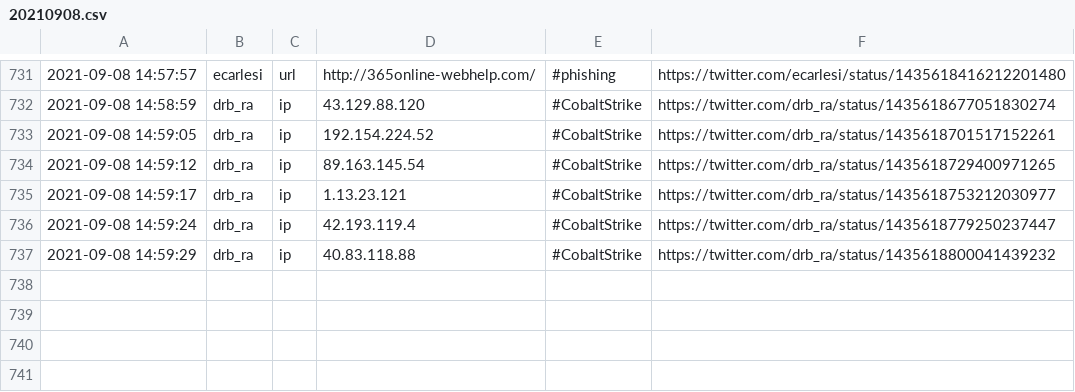
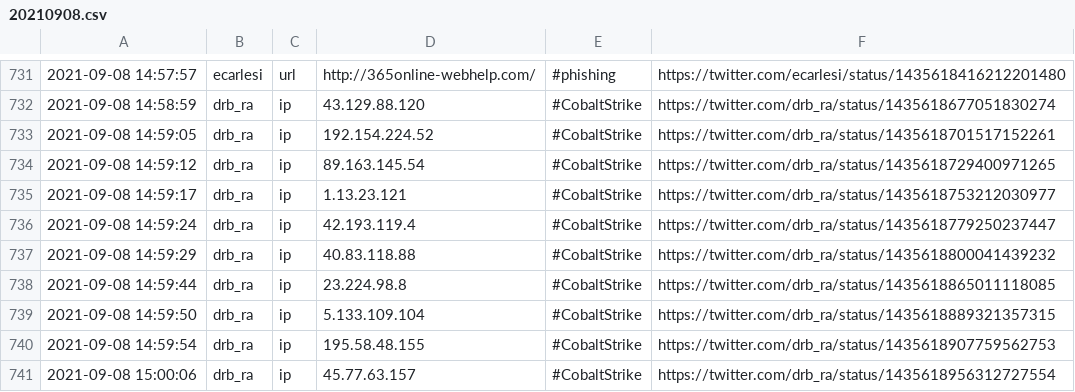
Before and after one commit to 0xT11/TweetFeed, a CSV file: Sep_2021/20210908.csv, drawn as a sheet; only a part is shown, gaps mark what is left out; the diff names each change by its address in the sheet, - before the commit and + after, or states it on an @@ line.

```diff
--- a/Sep_2021/20210908.csv
+++ b/Sep_2021/20210908.csv
+row 738: 2021-09-08 14:59:44 | drb_ra | ip | 23.224.98.8 | #CobaltStrike | https://twitter.com/drb_ra/status/1435618865011118085
+row 739: 2021-09-08 14:59:50 | drb_ra | ip | 5.133.109.104 | #CobaltStrike | https://twitter.com/drb_ra/status/1435618889321357315
+row 740: 2021-09-08 14:59:54 | drb_ra | ip | 195.58.48.155 | #CobaltStrike | https://twitter.com/drb_ra/status/1435618907759562753
+row 741: 2021-09-08 15:00:06 | drb_ra | ip | 45.77.63.157 | #CobaltStrike | https://twitter.com/drb_ra/status/1435618956312727554
```
Also changed, not shown: today.csv, week.csv, 3 other files.
